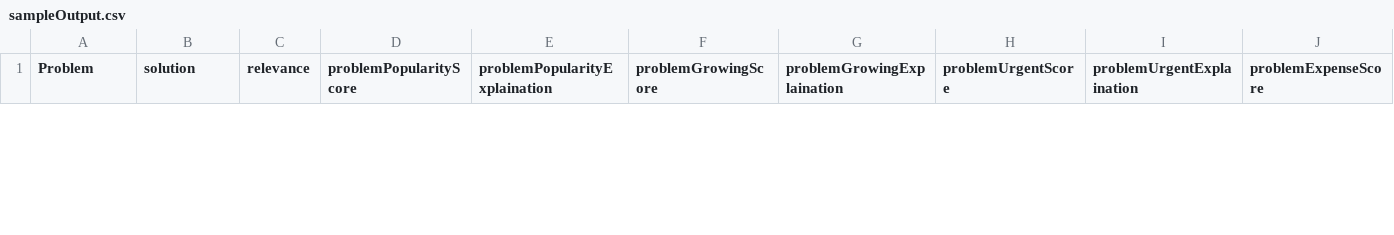
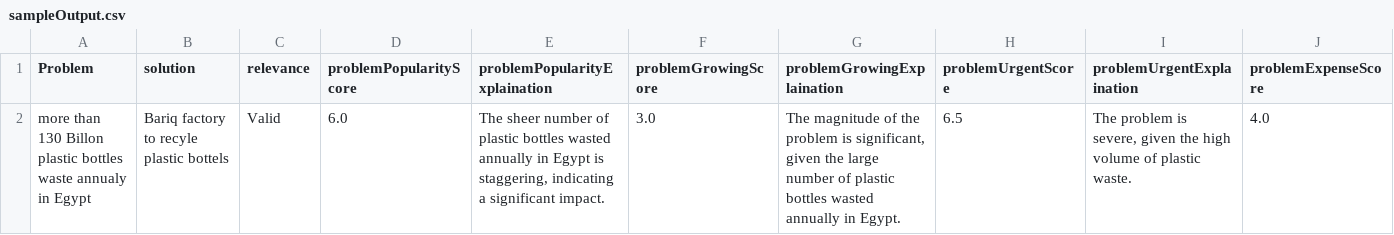
Before and after one commit to cyn900/AI-EarthHack, a CSV file: server/sampleOutput.csv, drawn as a sheet; only a part is shown; rows hold the shown columns only; the diff covers the shown part only; the diff names each change by its address in the sheet, - before the commit and + after, or states it on an @@ line.

Commit message:
update

```diff
--- a/server/sampleOutput.csv
+++ b/server/sampleOutput.csv
+row 2: more than 130 Billon plastic bottles waste annualy in Egypt | Bariq factory to recyle plastic bottels | Valid | 6.0 | The sheer number of plastic bottles wasted annually in Egypt is staggering, indicating a significant impact. | 3.0 | The magnitude of the problem is significant, given the large number of plastic bottles wasted annually in Egypt. | 6.5 | The problem is severe, given the high volume of plastic waste. | 4.0
```
Also changed, not shown: 1 added row and 2 removed rows elsewhere in this file.
